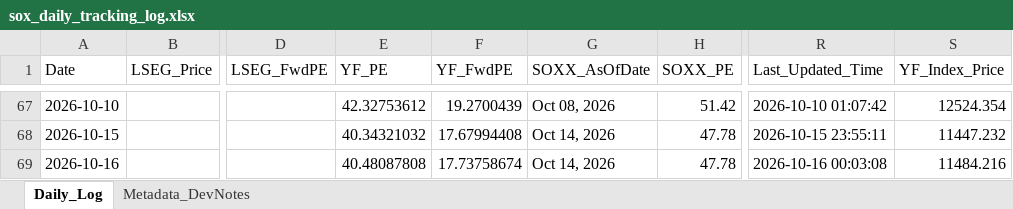
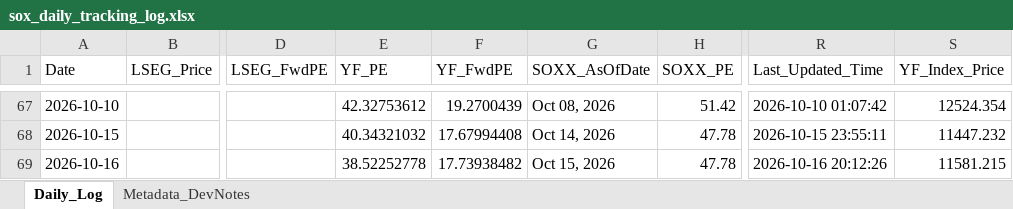
Before and after one commit to Wiimandy/sox-pe-river, an Excel workbook: sox_daily_tracking_log.xlsx, sheet Daily_Log, drawn as a sheet; only a part is shown, gaps mark what is left out; values as stored, in another font and other column widths than the file's, no borders; the diff names each change by its address in the sheet, - before the commit and + after, or states it on an @@ line.

Commit message:
Auto-update SOX LSEG/yfinance proxy data

```diff
--- a/sox_daily_tracking_log.xlsx (sheet Daily_Log)
+++ b/sox_daily_tracking_log.xlsx (sheet Daily_Log)
-E69 (YF_PE): 40.48087808
+E69 (YF_PE): 38.52252778
-F69 (YF_FwdPE): 17.73758674
+F69 (YF_FwdPE): 17.73938482
-G69 (SOXX_AsOfDate): Oct 14, 2026
+G69 (SOXX_AsOfDate): Oct 15, 2026
-R69 (Last_Updated_Time): 2026-10-16 00:03:08
+R69 (Last_Updated_Time): 2026-10-16 20:12:26
-S69 (YF_Index_Price): 11484.216
+S69 (YF_Index_Price): 11581.215
```
